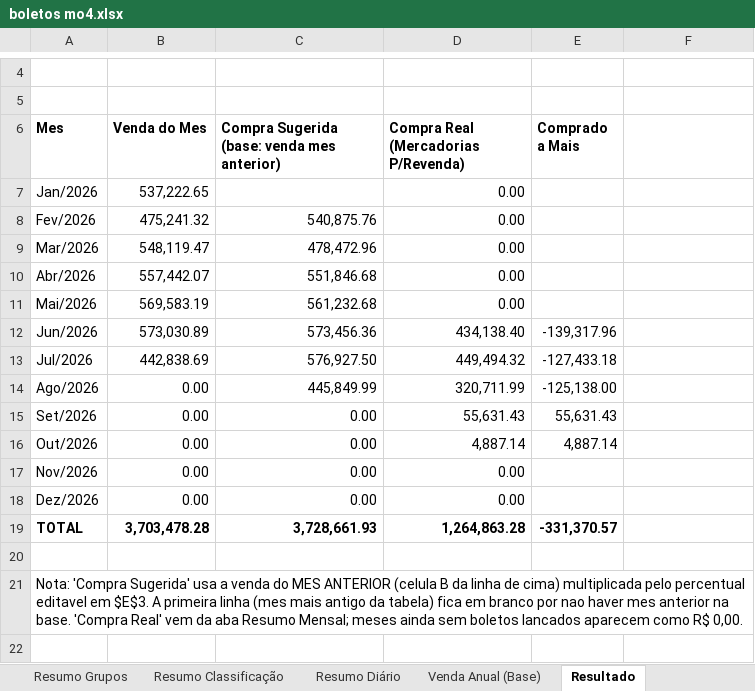
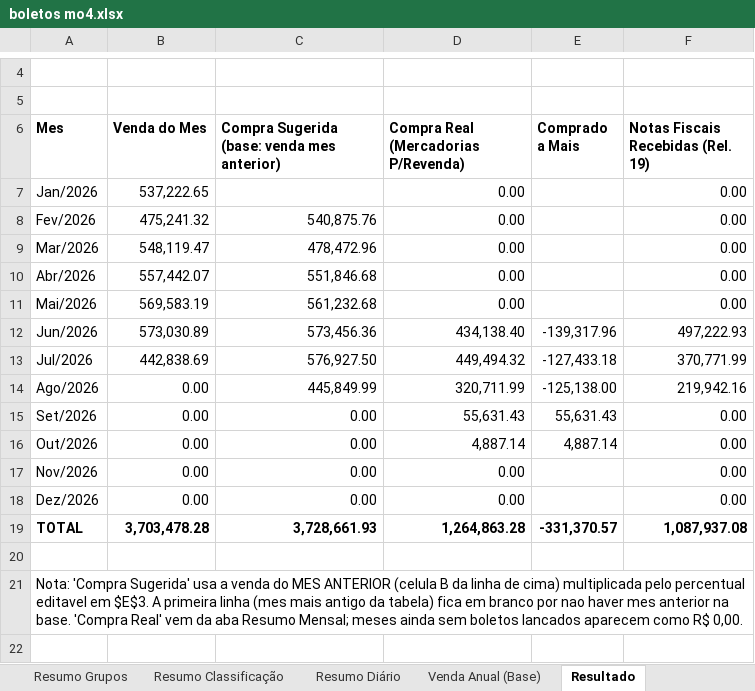
Before and after one commit to neilianesilva2408-collab/boletos---mercadinho, an Excel workbook: boletos mo4.xlsx, sheet Resultado, drawn as a sheet; only a part is shown, gaps mark what is left out; values as stored, in another font and other column widths than the file's, no borders; the diff names each change by its address in the sheet, - before the commit and + after, or states it on an @@ line.

```diff
--- a/boletos mo4.xlsx (sheet Resultado)
+++ b/boletos mo4.xlsx (sheet Resultado)
-F6: (empty)
+F6: Notas Fiscais Recebidas (Rel. 19)
-F7:F11: (empty)
+F7:F11: 0.00
-F12: (empty)
+F12: 497,222.93
-F13: (empty)
+F13: 370,771.99
-F14: (empty)
+F14: 219,942.16
-F15:F18: (empty)
+F15:F18: 0.00
-F19: (empty)
+F19: 1,087,937.08
```
Also changed, not shown: sheet Resumo Diário, other sheet tabs, 19 1.xlsx, 19 2.xlsx, 3 other files.
